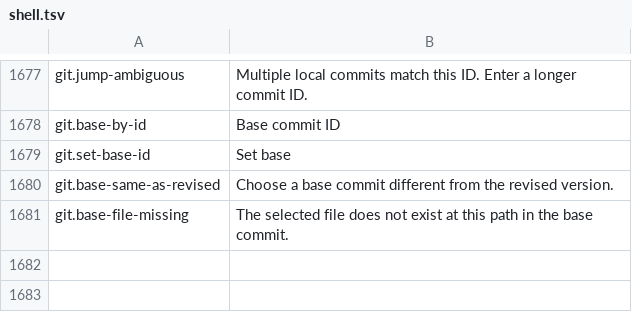
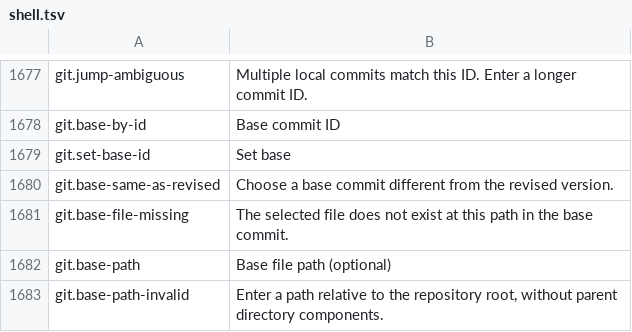
Before and after one commit to masanork/ibis-office, a TSV file: crates/ibis-office-base/i18n/en/shell.tsv, drawn as a sheet; only a part is shown, gaps mark what is left out.

```diff
--- a/crates/ibis-office-base/i18n/en/shell.tsv
+++ b/crates/ibis-office-base/i18n/en/shell.tsv
@@ -1681 +1681,3 @@ git.base-same-as-revised	Choose a base commit different from the revised version
 git.base-file-missing	The selected file does not exist at this path in the base commit.
+git.base-path	Base file path (optional)
+git.base-path-invalid	Enter a path relative to the repository root, without parent directory components.
```
Also changed, not shown: crates/ibis-office-base/i18n/ja/shell.tsv, 3 other files.
